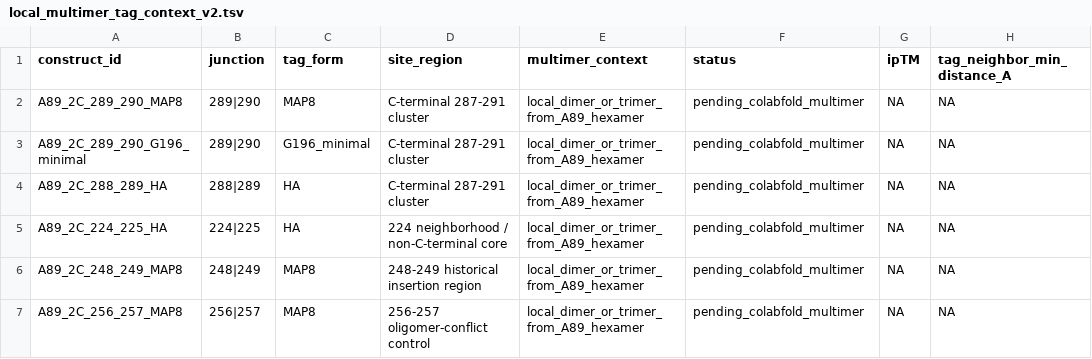
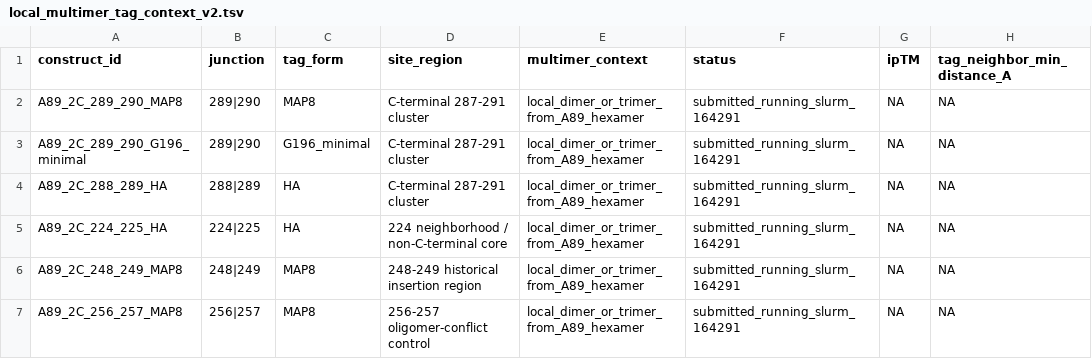
Before and after one commit to BioPpao/HRV-A89-2C-small-tag-and-insertion-site-prioritization, a TSV file: data/local_multimer_tag_context_v2.tsv, drawn as a sheet; only a part is shown; the diff names each change by its address in the sheet, - before the commit and + after, or states it on an @@ line.

```diff
--- a/data/local_multimer_tag_context_v2.tsv
+++ b/data/local_multimer_tag_context_v2.tsv
-F2:F7 (status): pending_colabfold_multimer
+F2:F7 (status): submitted_running_slurm_164291
```
Also changed, not shown: results/broad_dynamics_009/local_multimer_manifest.tsv, results/broad_dynamics_009/preproduction_qc.tsv, 30 other files.
